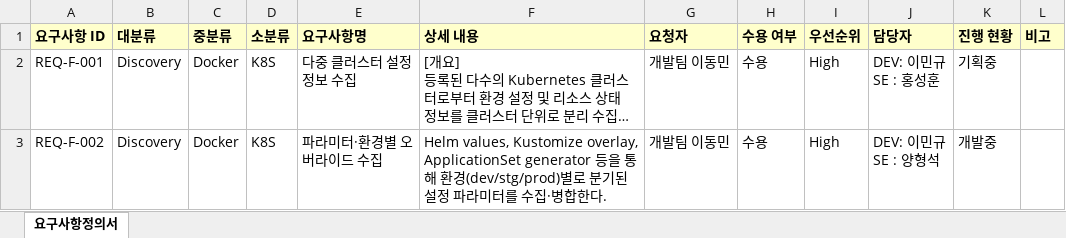
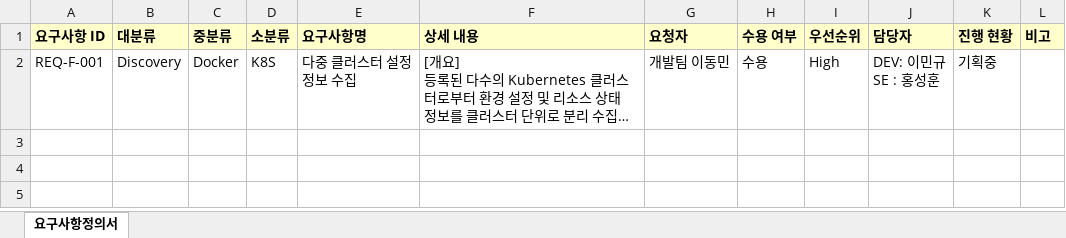
Before and after one commit to 313DEVGRP/Java-Service-Tree-Framework, an Excel workbook: 요구사항정의서_엑셀양식_v3_1_3.xlsx, sheet 요구사항정의서, drawn as a sheet; long unchanged cells end in …; values as stored, in another font and other column widths than the file's, no borders; charts and pictures not drawn; ↵ is a line break in a cell; the diff names each change by its address in the sheet, - before the commit and + after, or states it on an @@ line.

Commit message:
엑셀 파일 업로드

```diff
--- a/요구사항정의서_엑셀양식_v3_1_3.xlsx (sheet 요구사항정의서)
+++ b/요구사항정의서_엑셀양식_v3_1_3.xlsx (sheet 요구사항정의서)
-row 3: REQ-F-002 | Discovery | Docker | K8S | 파라미터·환경별 오버라이드 수집 | Helm values, Kustomize overlay, ApplicationSet generator 등을 통해 환경(dev/stg/prod)별로 분기된 설정 파라미터를 수집·병합한다. | 개발팀 이동민 | 수용 | High | DEV: 이민규 ↵ SE : 양형석 | 개발중
```
